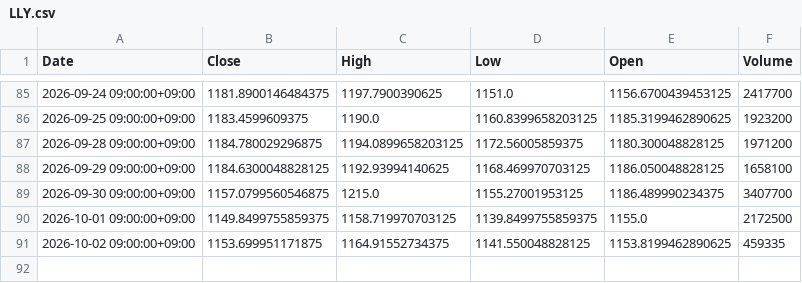
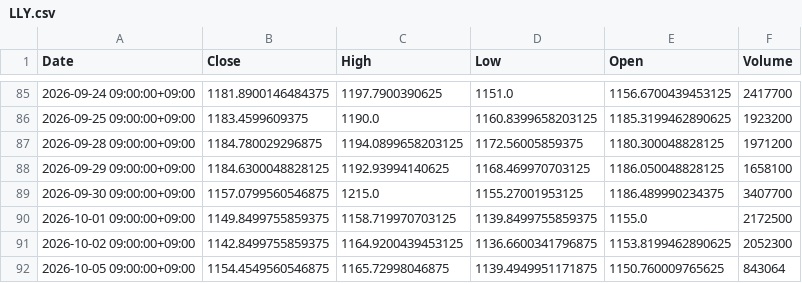
Before and after one commit to libelolen57-dotcom/j-titan, a CSV file: data/us/LLY.csv, drawn as a sheet; only a part is shown, gaps mark what is left out.

```diff
--- a/data/us/LLY.csv
+++ b/data/us/LLY.csv
@@ -90,2 +90,3 @@ Date,Close,High,Low,Open,Volume
 2026-10-01 09:00:00+09:00,1149.8499755859375,1158.719970703125,1139.8499755859375,1155.0,2172500
-2026-10-02 09:00:00+09:00,1153.699951171875,1164.91552734375,1141.550048828125,1153.8199462890625,459335
+2026-10-02 09:00:00+09:00,1142.8499755859375,1164.9200439453125,1136.6600341796875,1153.8199462890625,2052300
+2026-10-05 09:00:00+09:00,1154.4549560546875,1165.72998046875,1139.4949951171875,1150.760009765625,843064
```
Also changed, not shown: data/us/AMZN.csv, data/us/NKE.csv, 41 other files.
